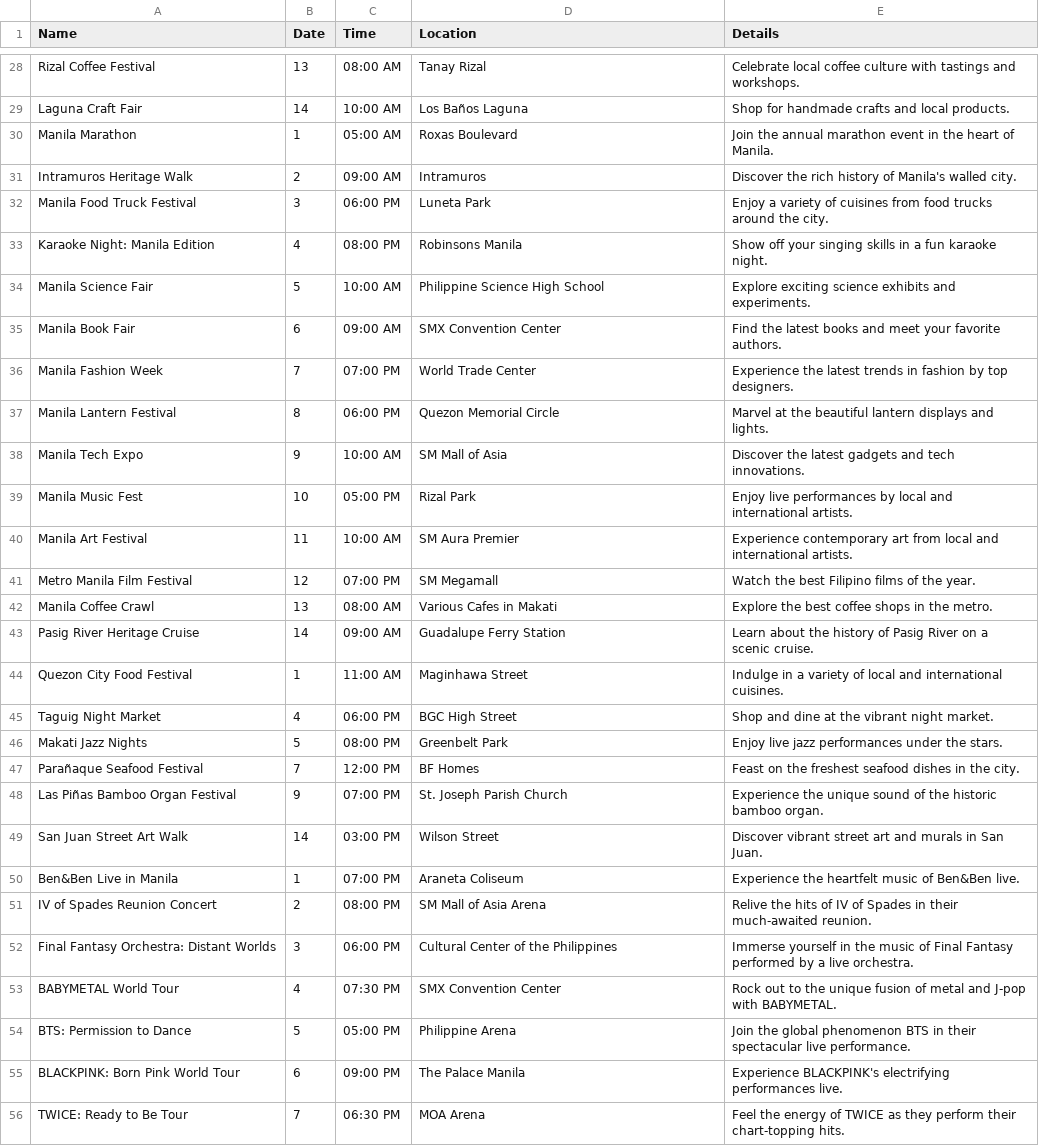
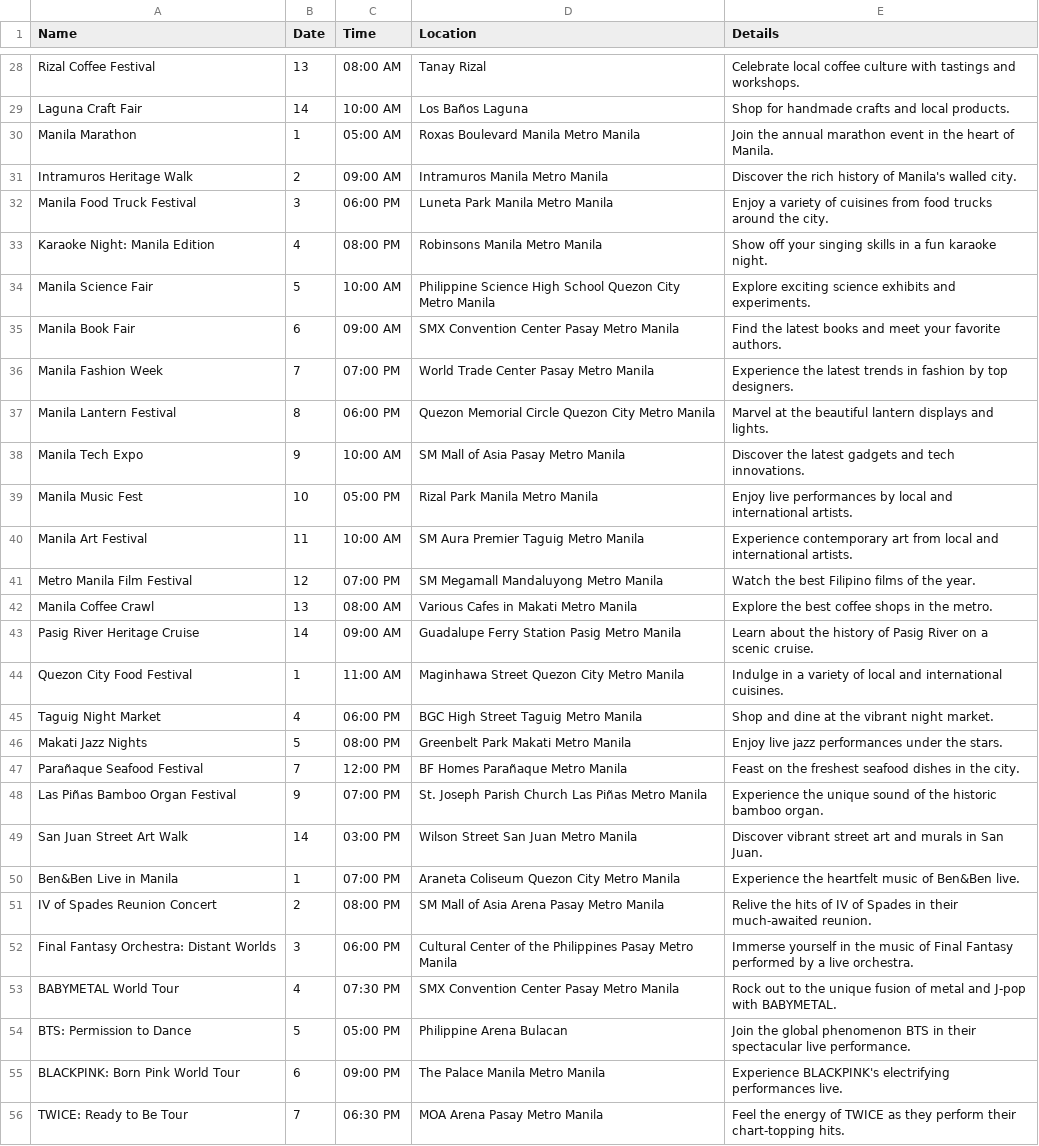
Before and after one commit to piripu/nus-gen-ai, a CSV file: capstone/.assets/sample_events.csv, drawn as a sheet; only a part is shown, gaps mark what is left out; the diff covers the shown part only; the diff names each change by its address in the sheet, - before the commit and + after, or states it on an @@ line.

Commit message:
update events with approximate locations for better location search

```diff
--- a/capstone/.assets/sample_events.csv
+++ b/capstone/.assets/sample_events.csv
-D30 (Location): Roxas Boulevard
+D30 (Location): Roxas Boulevard Manila Metro Manila
-D31 (Location): Intramuros
+D31 (Location): Intramuros Manila Metro Manila
-D32 (Location): Luneta Park
+D32 (Location): Luneta Park Manila Metro Manila
-D33 (Location): Robinsons Manila
+D33 (Location): Robinsons Manila Metro Manila
-D34 (Location): Philippine Science High School
+D34 (Location): Philippine Science High School Quezon City Metro Manila
-D35 (Location): SMX Convention Center
+D35 (Location): SMX Convention Center Pasay Metro Manila
-D36 (Location): World Trade Center
+D36 (Location): World Trade Center Pasay Metro Manila
-D37 (Location): Quezon Memorial Circle
+D37 (Location): Quezon Memorial Circle Quezon City Metro Manila
-D38 (Location): SM Mall of Asia
+D38 (Location): SM Mall of Asia Pasay Metro Manila
-D39 (Location): Rizal Park
+D39 (Location): Rizal Park Manila Metro Manila
-D40 (Location): SM Aura Premier
+D40 (Location): SM Aura Premier Taguig Metro Manila
-D41 (Location): SM Megamall
+D41 (Location): SM Megamall Mandaluyong Metro Manila
-D42 (Location): Various Cafes in Makati
+D42 (Location): Various Cafes in Makati Metro Manila
-D43 (Location): Guadalupe Ferry Station
+D43 (Location): Guadalupe Ferry Station Pasig Metro Manila
-D44 (Location): Maginhawa Street
+D44 (Location): Maginhawa Street Quezon City Metro Manila
-D45 (Location): BGC High Street
+D45 (Location): BGC High Street Taguig Metro Manila
-D46 (Location): Greenbelt Park
+D46 (Location): Greenbelt Park Makati Metro Manila
-D47 (Location): BF Homes
+D47 (Location): BF Homes Parañaque Metro Manila
-D48 (Location): St. Joseph Parish Church
+D48 (Location): St. Joseph Parish Church Las Piñas Metro Manila
-D49 (Location): Wilson Street
+D49 (Location): Wilson Street San Juan Metro Manila
-D50 (Location): Araneta Coliseum
+D50 (Location): Araneta Coliseum Quezon City Metro Manila
-D51 (Location): SM Mall of Asia Arena
+D51 (Location): SM Mall of Asia Arena Pasay Metro Manila
-D52 (Location): Cultural Center of the Philippines
+D52 (Location): Cultural Center of the Philippines Pasay Metro Manila
-D53 (Location): SMX Convention Center
+D53 (Location): SMX Convention Center Pasay Metro Manila
-D54 (Location): Philippine Arena
+D54 (Location): Philippine Arena Bulacan
-D55 (Location): The Palace Manila
+D55 (Location): The Palace Manila Metro Manila
-D56 (Location): MOA Arena
+D56 (Location): MOA Arena Pasay Metro Manila
```
Also changed, not shown: 29 edited cells elsewhere in this file.
